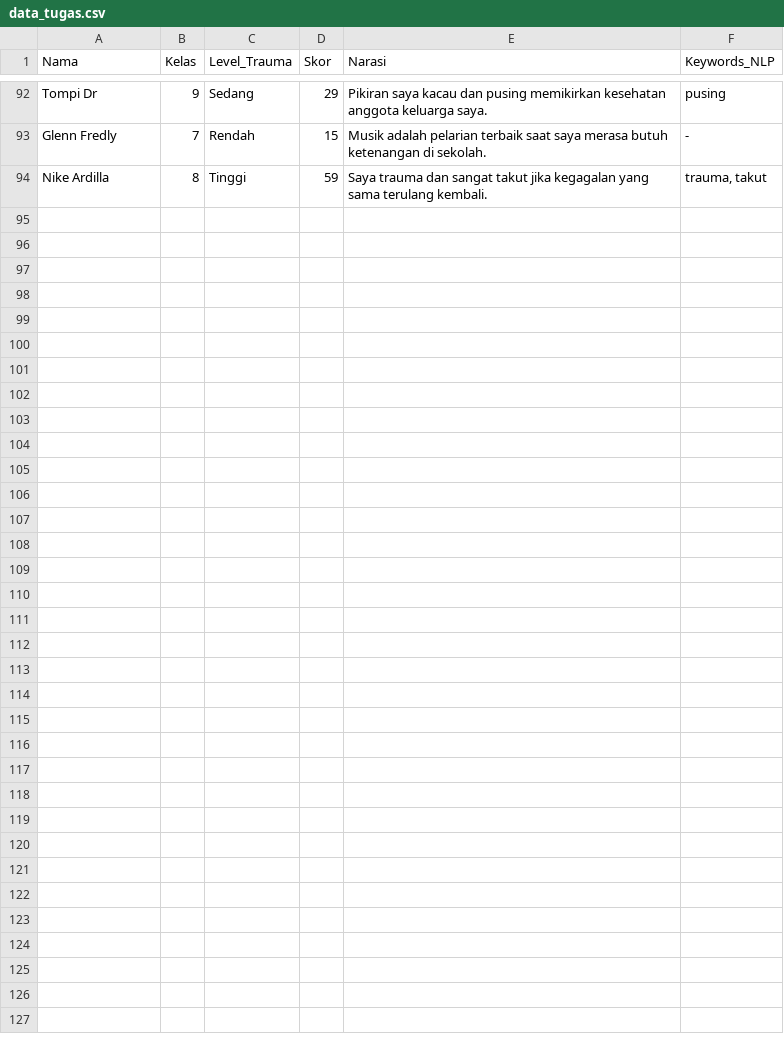
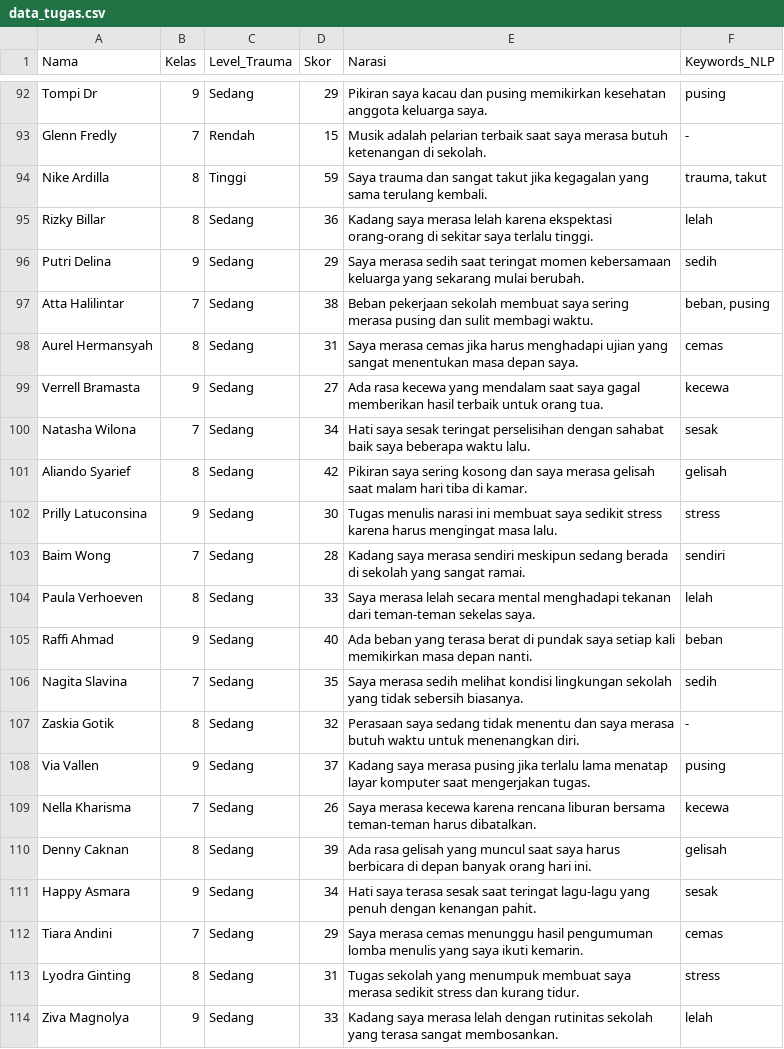
Before and after one commit to Hfifhmlyna/Trauma, a CSV file: data_tugas.csv, drawn as a sheet; only a part is shown, gaps mark what is left out.

Commit message:
data_tugas.csv

```diff
--- a/data_tugas.csv
+++ b/data_tugas.csv
@@ -94 +94,21 @@ Glenn Fredly,7,Rendah,15,"Musik adalah pelarian terbaik saat saya merasa butuh k
 Nike Ardilla,8,Tinggi,59,"Saya trauma dan sangat takut jika kegagalan yang sama terulang kembali.","trauma, takut"
+Rizky Billar,8,Sedang,36,"Kadang saya merasa lelah karena ekspektasi orang-orang di sekitar saya terlalu tinggi.","lelah"
+Putri Delina,9,Sedang,29,"Saya merasa sedih saat teringat momen kebersamaan keluarga yang sekarang mulai berubah.","sedih"
+Atta Halilintar,7,Sedang,38,"Beban pekerjaan sekolah membuat saya sering merasa pusing dan sulit membagi waktu.","beban, pusing"
+Aurel Hermansyah,8,Sedang,31,"Saya merasa cemas jika harus menghadapi ujian yang sangat menentukan masa depan saya.","cemas"
+Verrell Bramasta,9,Sedang,27,"Ada rasa kecewa yang mendalam saat saya gagal memberikan hasil terbaik untuk orang tua.","kecewa"
+Natasha Wilona,7,Sedang,34,"Hati saya sesak teringat perselisihan dengan sahabat baik saya beberapa waktu lalu.","sesak"
+Aliando Syarief,8,Sedang,42,"Pikiran saya sering kosong dan saya merasa gelisah saat malam hari tiba di kamar.","gelisah"
+Prilly Latuconsina,9,Sedang,30,"Tugas menulis narasi ini membuat saya sedikit stress karena harus mengingat masa lalu.","stress"
+Baim Wong,7,Sedang,28,"Kadang saya merasa sendiri meskipun sedang berada di sekolah yang sangat ramai.","sendiri"
+Paula Verhoeven,8,Sedang,33,"Saya merasa lelah secara mental menghadapi tekanan dari teman-teman sekelas saya.","lelah"
+Raffi Ahmad,9,Sedang,40,"Ada beban yang terasa berat di pundak saya setiap kali memikirkan masa depan nanti.","beban"
+Nagita Slavina,7,Sedang,35,"Saya merasa sedih melihat kondisi lingkungan sekolah yang tidak sebersih biasanya.","sedih"
+Zaskia Gotik,8,Sedang,32,"Perasaan saya sedang tidak menentu dan saya merasa butuh waktu untuk menenangkan diri.","-"
+Via Vallen,9,Sedang,37,"Kadang saya merasa pusing jika terlalu lama menatap layar komputer saat mengerjakan tugas.","pusing"
+Nella Kharisma,7,Sedang,26,"Saya merasa kecewa karena rencana liburan bersama teman-teman harus dibatalkan.","kecewa"
+Denny Caknan,8,Sedang,39,"Ada rasa gelisah yang muncul saat saya harus berbicara di depan banyak orang hari ini.","gelisah"
+Happy Asmara,9,Sedang,34,"Hati saya terasa sesak saat teringat lagu-lagu yang penuh dengan kenangan pahit.","sesak"
+Tiara Andini,7,Sedang,29,"Saya merasa cemas menunggu hasil pengumuman lomba menulis yang saya ikuti kemarin.","cemas"
+Lyodra Ginting,8,Sedang,31,"Tugas sekolah yang menumpuk membuat saya merasa sedikit stress dan kurang tidur.","stress"
+Ziva Magnolya,9,Sedang,33,"Kadang saya merasa lelah dengan rutinitas sekolah yang terasa sangat membosankan.","lelah"
```
